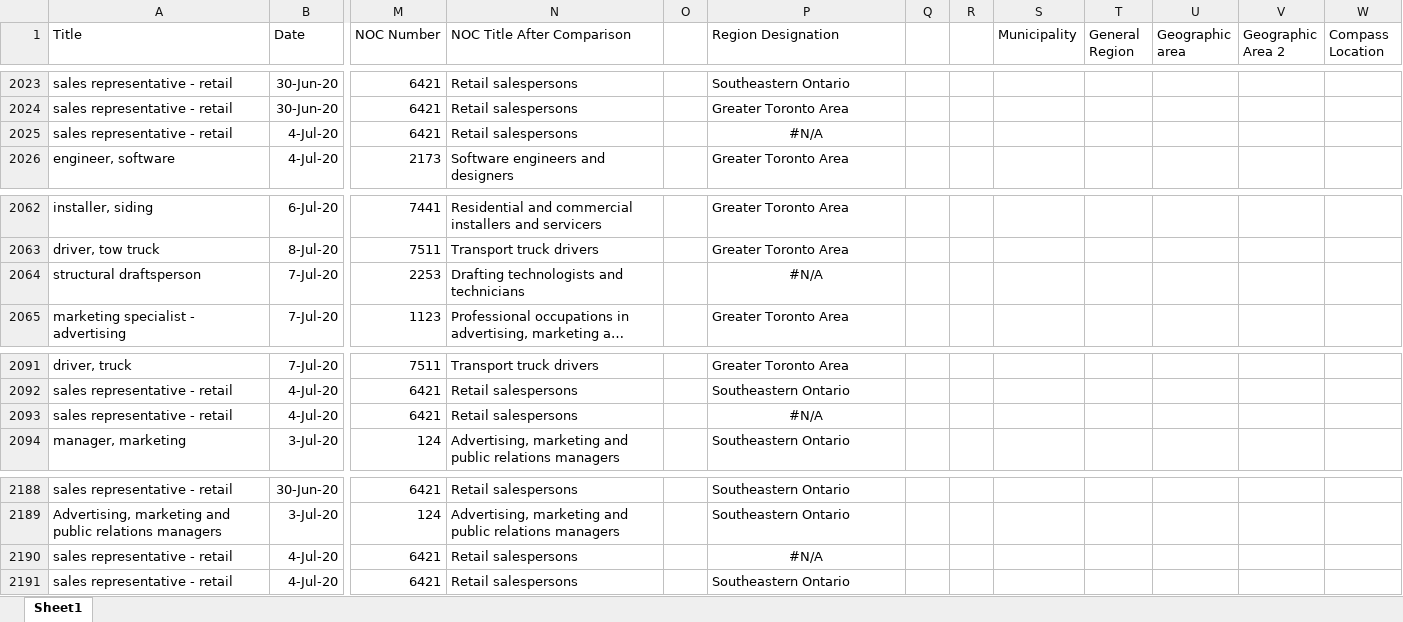
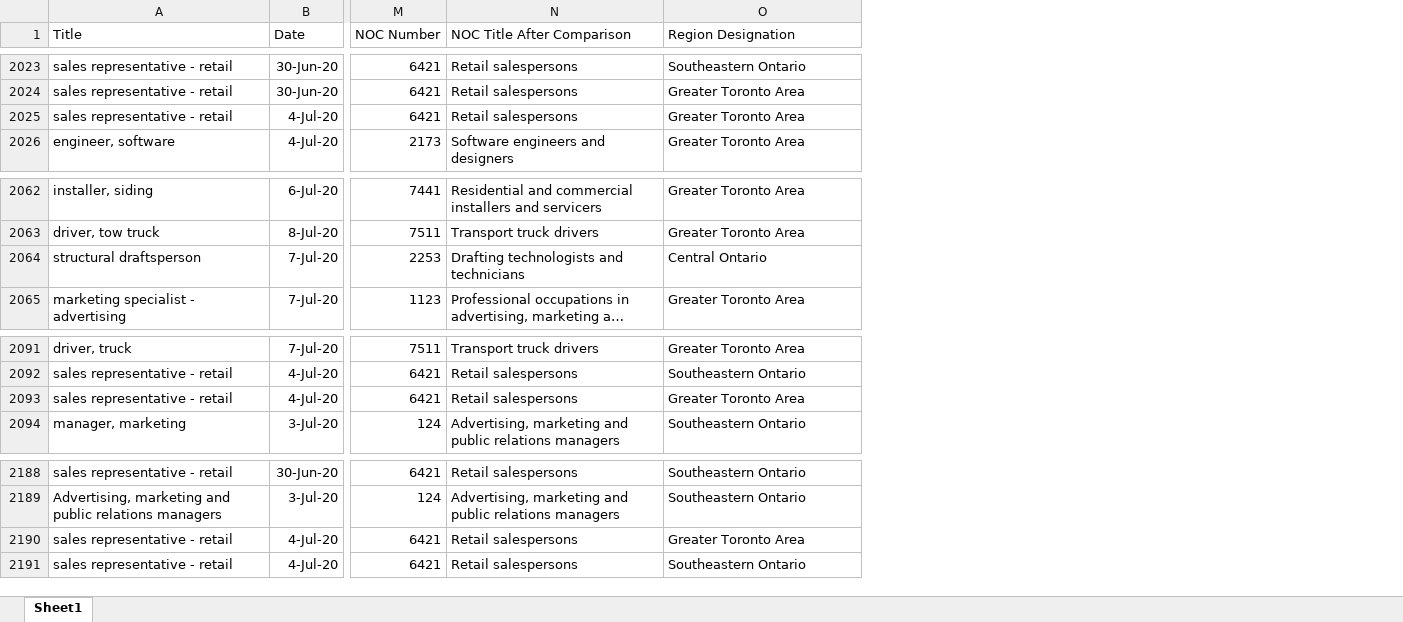
Before and after one commit to shadman-kaif/Canada-Jobs-Web-Scraper, an Excel workbook: saved excel files/Yearly Data July 10.xlsx, sheet Sheet1, drawn as a sheet; only a part is shown, gaps mark what is left out; long unchanged cells end in …; values as stored, in another font and other column widths than the file's, no borders; removed rows and columns are numbered as before the commit, all else as after; the diff covers the shown part only; the diff names each change by its address in the sheet, - before the commit and + after, or states it on an @@ line.

Commit message:
Updated Yearly data

```diff
--- a/saved excel files/Yearly Data July 10.xlsx (sheet Sheet1)
+++ b/saved excel files/Yearly Data July 10.xlsx (sheet Sheet1)
-column O, empty
-column Q, empty
-column R, empty
-column S (Municipality), empty
-column T (General Region), empty
-column U (Geographic area), empty
-column V (Geographic Area 2), empty
-column W (Compass Location), empty
-O2025 (Region Designation): #N/A
+O2025 (Region Designation): Greater Toronto Area
-O2025 alignment: center
+O2025 alignment: left
-O2064 (Region Designation): #N/A
+O2064 (Region Designation): Central Ontario
-O2064 alignment: center
+O2064 alignment: left
-O2093 (Region Designation): #N/A
+O2093 (Region Designation): Greater Toronto Area
-O2093 alignment: center
+O2093 alignment: left
-O2190 (Region Designation): #N/A
+O2190 (Region Designation): Greater Toronto Area
-O2190 alignment: center
+O2190 alignment: left
```
Also changed, not shown: 4 edited cells and cell formats elsewhere in this sheet, formulas that keep their value, 1 other file.
